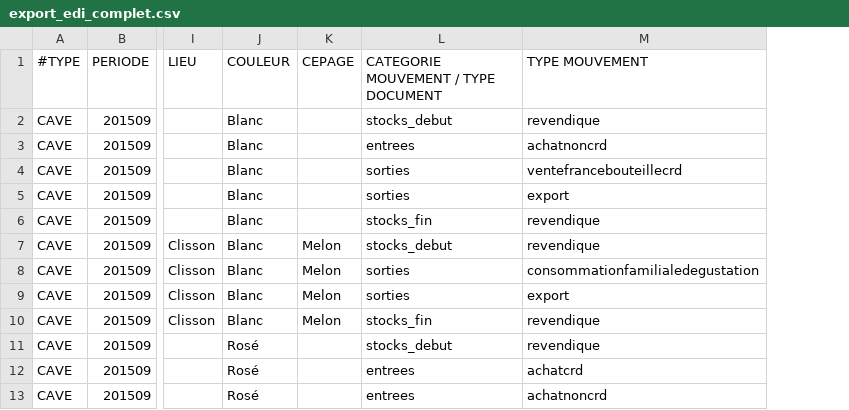
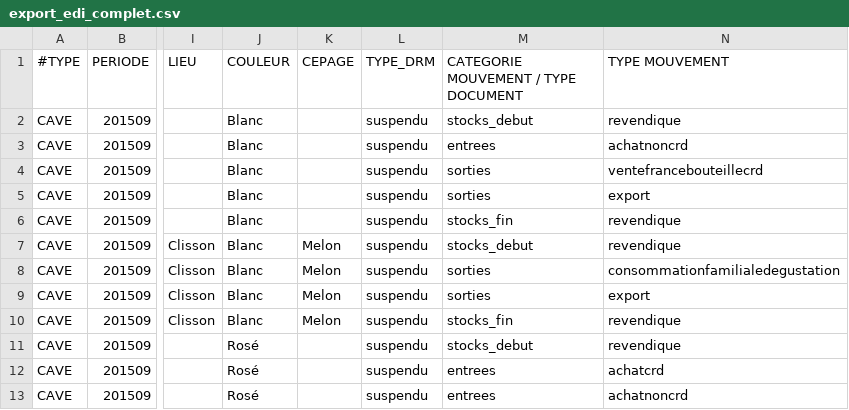
Before and after one commit to 24eme/mutualisation-douane, a CSV file: logiciels-tiers/edi/export_edi_complet.csv, drawn as a sheet; only a part is shown, gaps mark what is left out; the diff names each change by its address in the sheet, - before the commit and + after, or states it on an @@ line.

Commit message:
Ajout de la colonne suspendue/acquittée

```diff
--- a/logiciels-tiers/edi/export_edi_complet.csv
+++ b/logiciels-tiers/edi/export_edi_complet.csv
+column L (TYPE_DRM), rows 2-13: all suspendu
```
Also changed, not shown: logiciels-tiers/edi/exemple_annexe.csv, logiciels-tiers/edi/exemple_crd.csv.
